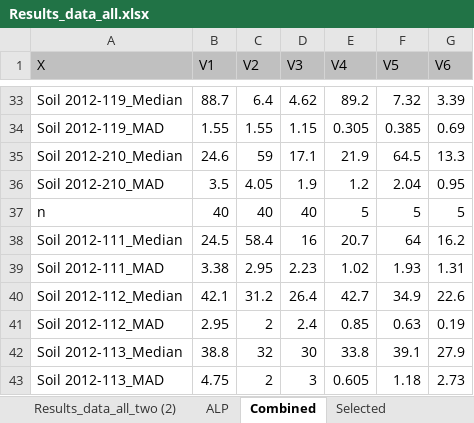
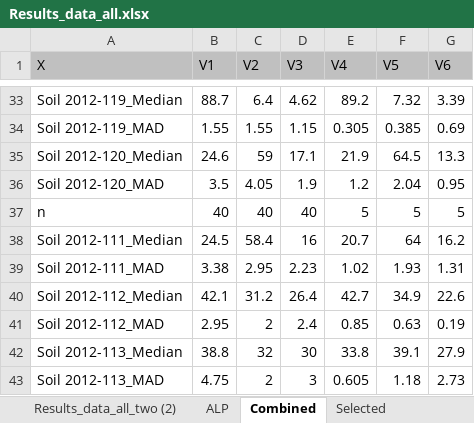
Before and after one commit to FelipeMonts/NAPTSoilsData, an Excel workbook: Results_data_all.xlsx, sheet Combined, drawn as a sheet; only a part is shown, gaps mark what is left out; values as stored, in another font and other column widths than the file's, no borders; the diff names each change by its address in the sheet, - before the commit and + after, or states it on an @@ line.

```diff
--- a/Results_data_all.xlsx (sheet Combined)
+++ b/Results_data_all.xlsx (sheet Combined)
-A35 (X): Soil 2012-210_Median
+A35 (X): Soil 2012-120_Median
-A36 (X): Soil 2012-210_MAD
+A36 (X): Soil 2012-120_MAD
```
Also changed, not shown: sheet Selected_Original, other sheet tabs, SelectedSamplesPaper.xlsx, 2 other files.
